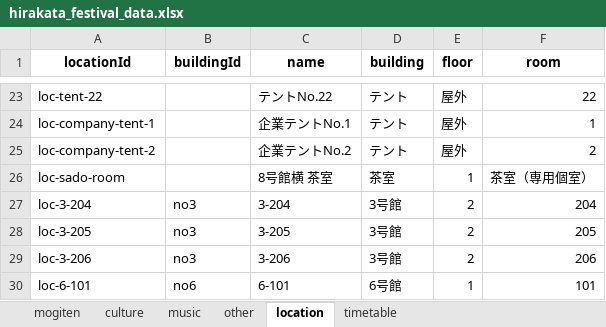
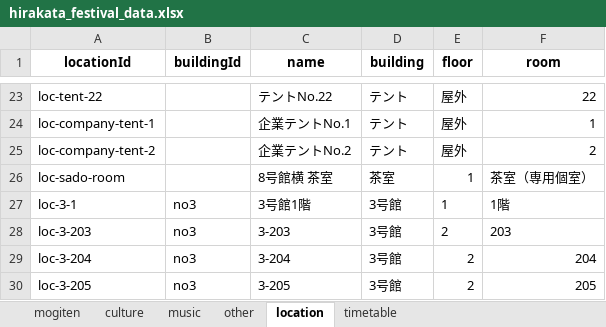
Before and after one commit to Hirakata-KGU/Home-Page, an Excel workbook: app/data/hirakata_festival_data.xlsx, sheet location, drawn as a sheet; only a part is shown, gaps mark what is left out; the shorter side is filled out with more unchanged rows; values as stored, in another font and other column widths than the file's, no borders; the diff names each change by its address in the sheet, - before the commit and + after, or states it on an @@ line.

```diff
--- a/app/data/hirakata_festival_data.xlsx (sheet location)
+++ b/app/data/hirakata_festival_data.xlsx (sheet location)
+row 27: loc-3-1 | no3 | 3号館1階 | 3号館 | 1 | 1階
+row 28: loc-3-203 | no3 | 3-203 | 3号館 | 2 | 203
```
Also changed, not shown: sheet other, sheet mogiten, 2 other files.
